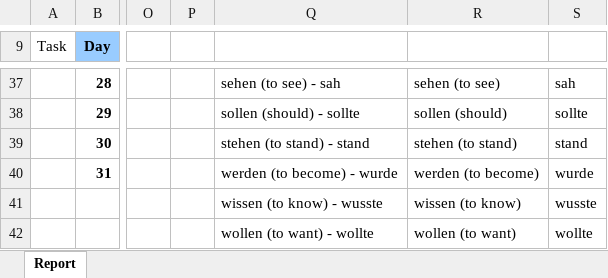
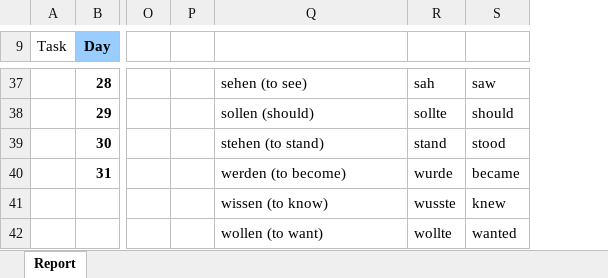
Before and after one commit to ziggle/PowerQueryBitsAndPieces, an Excel workbook: DailyPlanningTemplate.xlsx, sheet Report, drawn as a sheet; only a part is shown, gaps mark what is left out; values as stored, in another font and other column widths than the file's, no borders; charts and pictures and conditional formats not drawn; removed rows and columns are numbered as before the commit, all else as after; the diff covers the shown part only; the diff names each change by its address in the sheet, - before the commit and + after, or states it on an @@ line.

```diff
--- a/DailyPlanningTemplate.xlsx (sheet Report)
+++ b/DailyPlanningTemplate.xlsx (sheet Report)
-column R, rows 37-42: sehen (to see) | sollen (should) | stehen (to stand) | werden (to become) | wissen (to know) | wollen (to want)
+column S, rows 37-42: saw | should | stood | became | knew | wanted
-Q37: sehen (to see) - sah
+Q37: sehen (to see)
-Q38: sollen (should) - sollte
+Q38: sollen (should)
-Q39: stehen (to stand) - stand
+Q39: stehen (to stand)
-Q40: werden (to become) - wurde
+Q40: werden (to become)
-Q41: wissen (to know) - wusste
+Q41: wissen (to know)
-Q42: wollen (to want) - wollte
+Q42: wollen (to want)
```
Also changed, not shown: 27 edited cells elsewhere in this sheet.
